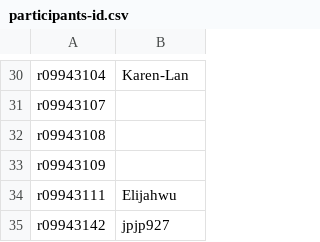
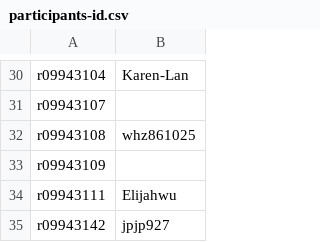
Before and after one commit to berkeley-abc/abc, a CSV file: lsv/admin/participants-id.csv, drawn as a sheet; only a part is shown, gaps mark what is left out.

Commit message:
Update participants-id.csv

```diff
--- a/lsv/admin/participants-id.csv
+++ b/lsv/admin/participants-id.csv
@@ -31,3 +31,3 @@ r09943104,Karen-Lan
 r09943107,
-r09943108,
+r09943108,whz861025
 r09943109,
```
